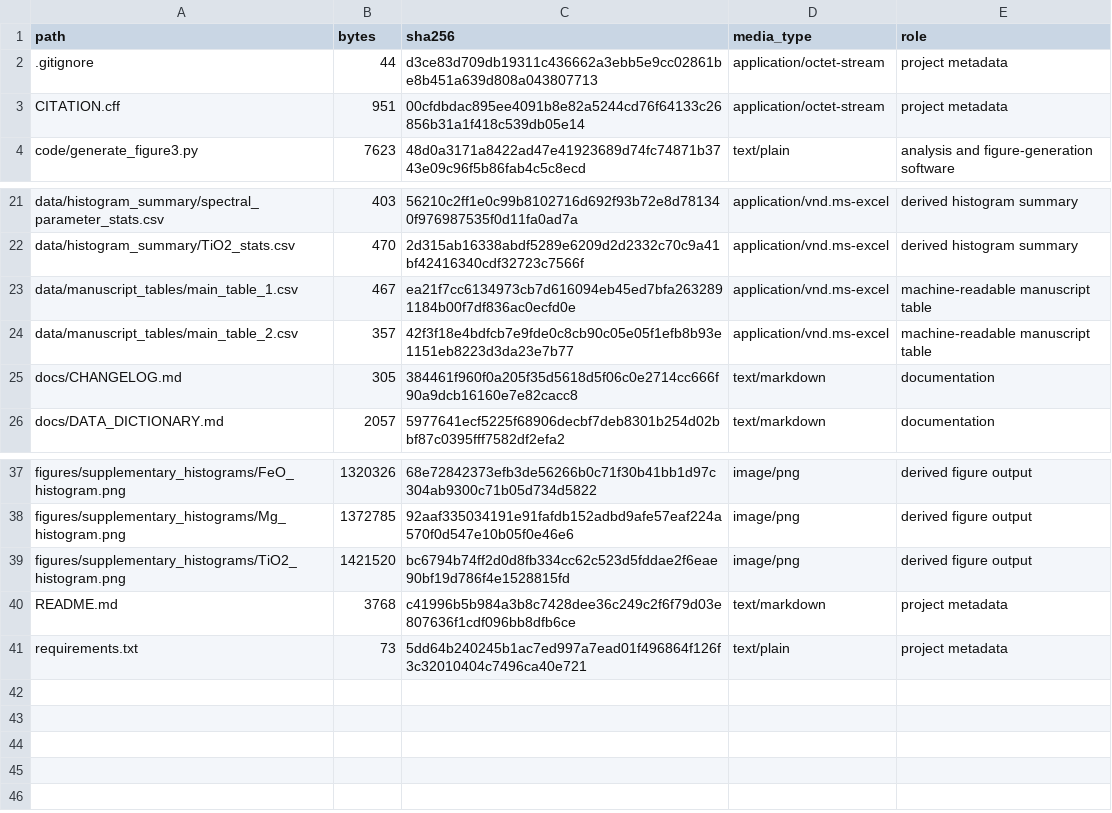
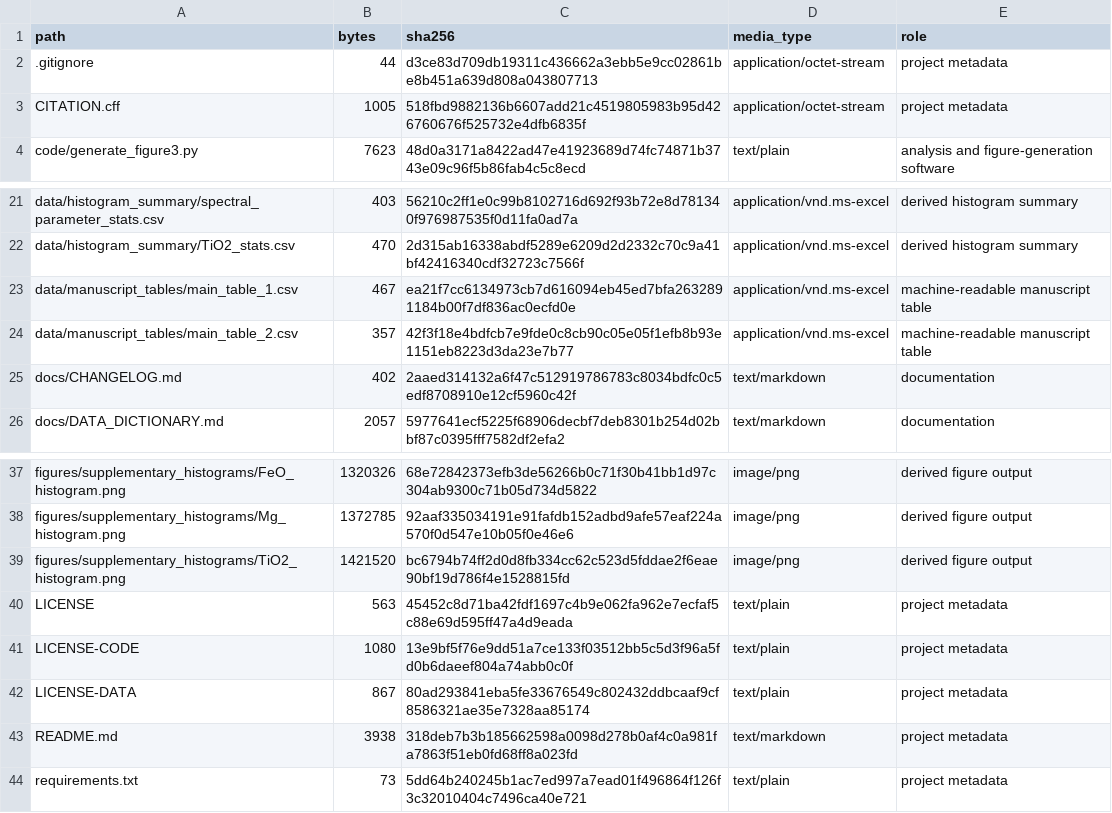
Before and after one commit to ltky-zero/CE6-crater-chronology, a CSV file: MANIFEST.csv, drawn as a sheet; only a part is shown, gaps mark what is left out.

Commit message:
Refresh release manifest
Record the final licensed package contents, sizes, media types, roles, and SHA-256 hashes.

```diff
--- a/MANIFEST.csv
+++ b/MANIFEST.csv
@@ -2,3 +2,3 @@
 .gitignore,44,d3ce83d709db19311c436662a3ebb5e9cc02861be8b451a639d808a043807713,application/octet-stream,project metadata
-CITATION.cff,951,00cfdbdac895ee4091b8e82a5244cd76f64133c26856b31a1f418c539db05e14,application/octet-stream,project metadata
+CITATION.cff,1005,518fbd9882136b6607add21c4519805983b95d426760676f525732e4dfb6835f,application/octet-stream,project metadata
 code/generate_figure3.py,7623,48d0a3171a8422ad47e41923689d74fc74871b3743e09c96f5b86fab4c5c8ecd,text/plain,analysis and figure-generation software
@@ -24,3 +24,3 @@ data/manuscript_tables/main_table_1.csv,467,ea21f7cc6134973cb7d616094eb45ed7bfa2
 data/manuscript_tables/main_table_2.csv,357,42f3f18e4bdfcb7e9fde0c8cb90c05e05f1efb8b93e1151eb8223d3da23e7b77,application/vnd.ms-excel,machine-readable manuscript table
-docs/CHANGELOG.md,305,384461f960f0a205f35d5618d5f06c0e2714cc666f90a9dcb16160e7e82cacc8,text/markdown,documentation
+docs/CHANGELOG.md,402,2aaed314132a6f47c512919786783c8034bdfc0c5edf8708910e12cf5960c42f,text/markdown,documentation
 docs/DATA_DICTIONARY.md,2057,5977641ecf5225f68906decbf7deb8301b254d02bbf87c0395fff7582df2efa2,text/markdown,documentation
@@ -39,3 +39,6 @@ figures/supplementary_histograms/Mg_histogram.png,1372785,92aaf335034191e91fafdb
 figures/supplementary_histograms/TiO2_histogram.png,1421520,bc6794b74ff2d0d8fb334cc62c523d5fddae2f6eae90bf19d786f4e1528815fd,image/png,derived figure output
-README.md,3768,c41996b5b984a3b8c7428dee36c249c2f6f79d03e807636f1cdf096bb8dfb6ce,text/markdown,project metadata
+LICENSE,563,45452c8d71ba42fdf1697c4b9e062fa962e7ecfaf5c88e69d595ff47a4d9eada,text/plain,project metadata
+LICENSE-CODE,1080,13e9bf5f76e9dd51a7ce133f03512bb5c5d3f96a5fd0b6daeef804a74abb0c0f,text/plain,project metadata
+LICENSE-DATA,867,80ad293841eba5fe33676549c802432ddbcaaf9cf8586321ae35e7328aa85174,text/plain,project metadata
+README.md,3938,318deb7b3b185662598a0098d278b0af4c0a981fa7863f51eb0fd68ff8a023fd,text/markdown,project metadata
 requirements.txt,73,5dd64b240245b1ac7ed997a7ead01f496864f126f3c32010404c7496ca40e721,text/plain,project metadata
```
